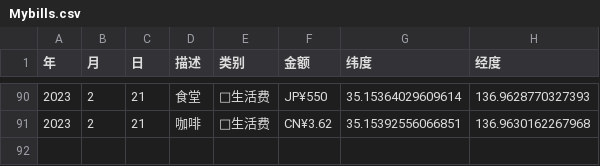
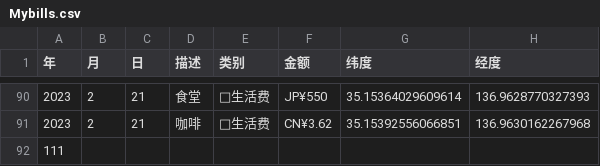
Before and after one commit to xykoishi/xycost, a CSV file: Data/Mybills.csv, drawn as a sheet; only a part is shown, gaps mark what is left out.

```diff
--- a/Data/Mybills.csv
+++ b/Data/Mybills.csv
@@ -91 +91,2 @@
 2023,2,21,咖啡,🛒生活费,CN¥3.62,35.15392556066851,136.9630162267968
+111
```
Also changed, not shown: 1 other file.
